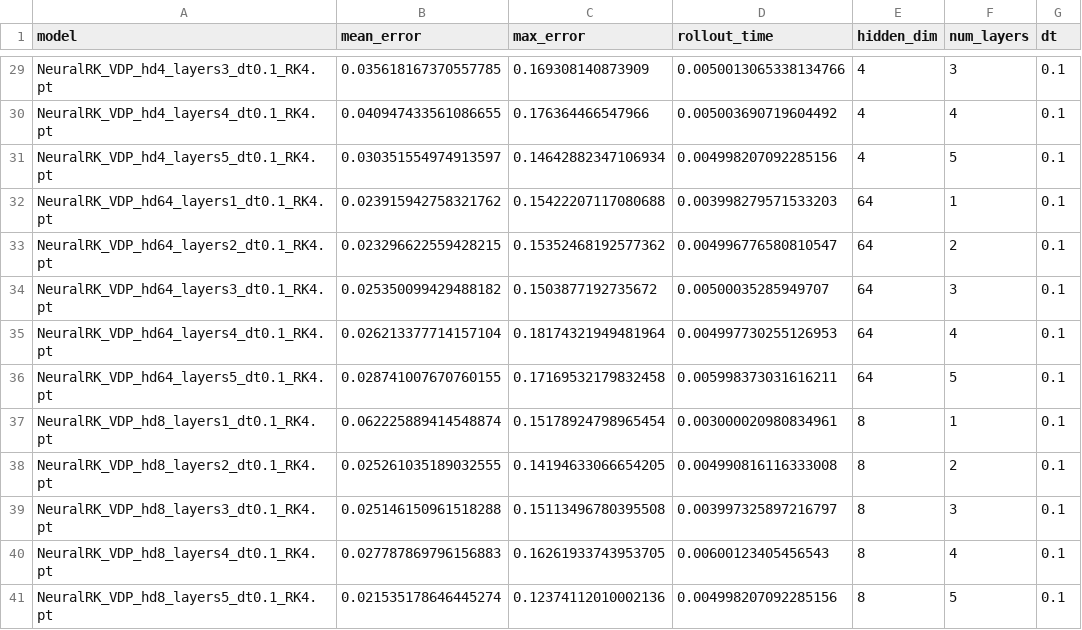
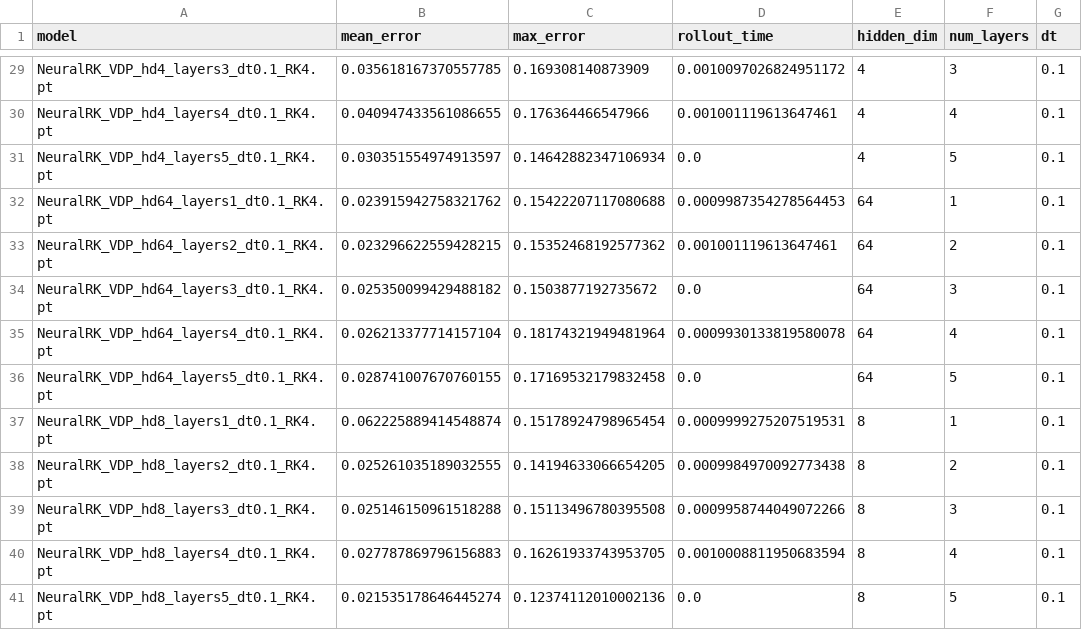
Before and after one commit to GeorgeWilliam1999/TrackExtrapolation, a CSV file: RK_PINNs/rk_nn_saved_models_evaluation_with_timing.csv, drawn as a sheet; only a part is shown, gaps mark what is left out; the diff covers the shown part only; the diff names each change by its address in the sheet, - before the commit and + after, or states it on an @@ line.

```diff
--- a/RK_PINNs/rk_nn_saved_models_evaluation_with_timing.csv
+++ b/RK_PINNs/rk_nn_saved_models_evaluation_with_timing.csv
-D29 (rollout_time): 0.0050013065338134766
+D29 (rollout_time): 0.0010097026824951172
-D30 (rollout_time): 0.005003690719604492
+D30 (rollout_time): 0.001001119613647461
-D31 (rollout_time): 0.004998207092285156
+D31 (rollout_time): 0.0
-D32 (rollout_time): 0.003998279571533203
+D32 (rollout_time): 0.0009987354278564453
-D33 (rollout_time): 0.004996776580810547
+D33 (rollout_time): 0.001001119613647461
-D34 (rollout_time): 0.00500035285949707
+D34 (rollout_time): 0.0
-D35 (rollout_time): 0.004997730255126953
+D35 (rollout_time): 0.0009930133819580078
-D36 (rollout_time): 0.005998373031616211
+D36 (rollout_time): 0.0
-D37 (rollout_time): 0.003000020980834961
+D37 (rollout_time): 0.0009999275207519531
-D38 (rollout_time): 0.004990816116333008
+D38 (rollout_time): 0.0009984970092773438
-D39 (rollout_time): 0.003997325897216797
+D39 (rollout_time): 0.0009958744049072266
-D40 (rollout_time): 0.00600123405456543
+D40 (rollout_time): 0.0010008811950683594
-D41 (rollout_time): 0.004998207092285156
+D41 (rollout_time): 0.0
```
Also changed, not shown: 27 edited cells elsewhere in this file, 1 other file.
